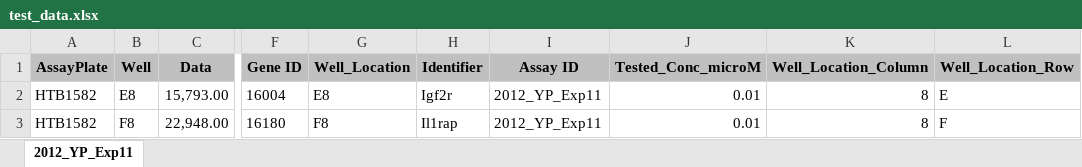
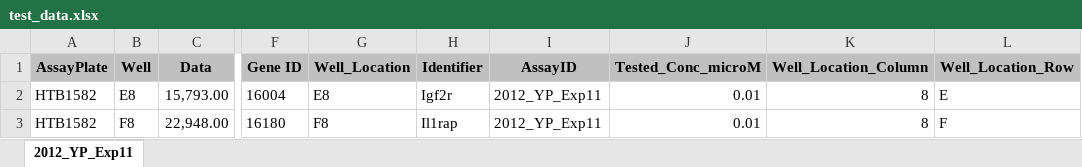
Before and after one commit to monitorjbl/BRBbio, an Excel workbook: bio/target/test-classes/test_data.xlsx, sheet 2012_YP_Exp11, drawn as a sheet; only a part is shown, gaps mark what is left out; values as stored, in another font and other column widths than the file's, no borders; the diff names each change by its address in the sheet, - before the commit and + after, or states it on an @@ line.

```diff
--- a/bio/target/test-classes/test_data.xlsx (sheet 2012_YP_Exp11)
+++ b/bio/target/test-classes/test_data.xlsx (sheet 2012_YP_Exp11)
-I1: Assay ID
+I1: AssayID
```
Also changed, not shown: 17 other files.
